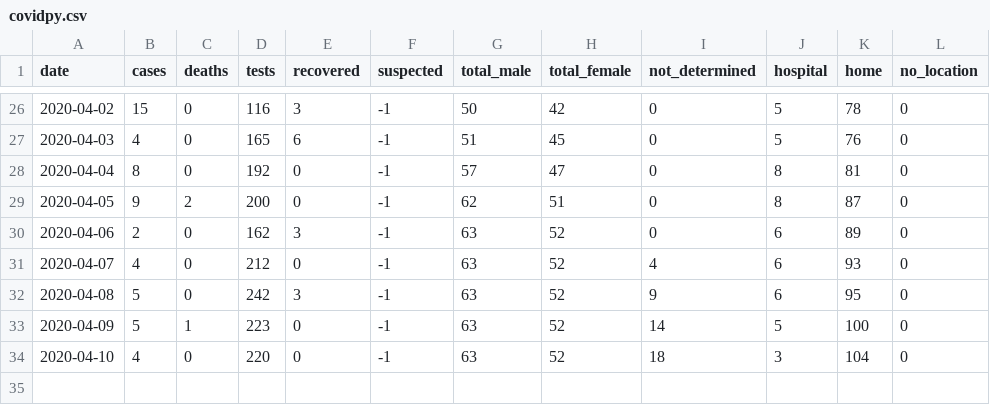
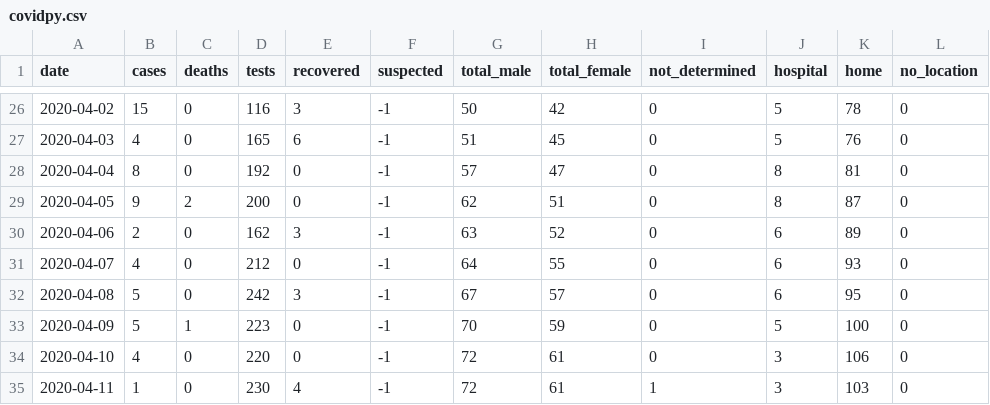
Before and after one commit to torresmateo/covidpy-rest, a CSV file: data/covidpy.csv, drawn as a sheet; only a part is shown, gaps mark what is left out.

Commit message:
update data

```diff
--- a/data/covidpy.csv
+++ b/data/covidpy.csv
@@ -30,5 +30,6 @@ date,cases,deaths,tests,recovered,suspected,total_male,total_female,not_determin
 2020-04-06, 2,0,162,3,-1,63,52, 0,6,89, 0
-2020-04-07, 4,0,212,0,-1,63,52, 4,6,93, 0
-2020-04-08, 5,0,242,3,-1,63,52, 9,6,95, 0
-2020-04-09, 5,1,223,0,-1,63,52,14,5,100, 0
-2020-04-10, 4,0,220,0,-1,63,52,18,3,104, 0
+2020-04-07, 4,0,212,0,-1,64,55, 0,6,93, 0
+2020-04-08, 5,0,242,3,-1,67,57, 0,6,95, 0
+2020-04-09, 5,1,223,0,-1,70,59, 0,5,100, 0
+2020-04-10, 4,0,220,0,-1,72,61, 0,3,106, 0
+2020-04-11, 1,0,230,4,-1,72,61, 1,3,103, 0
```
